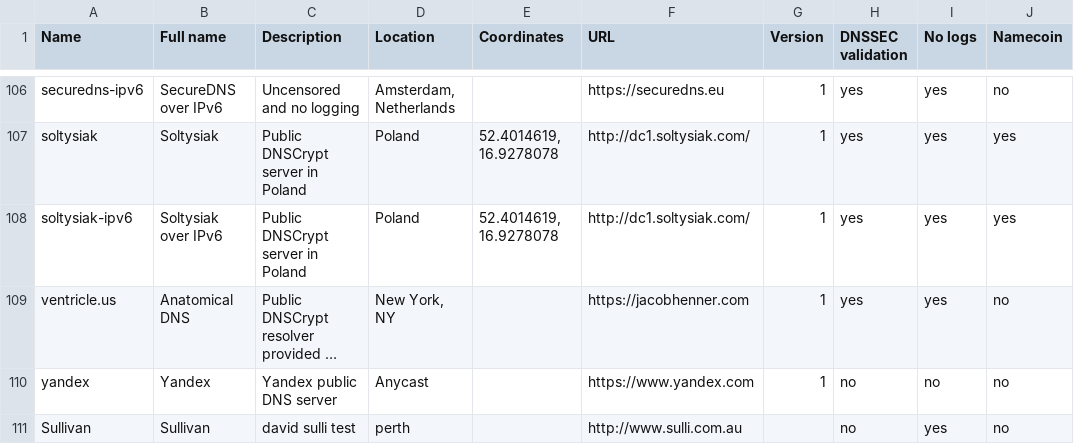
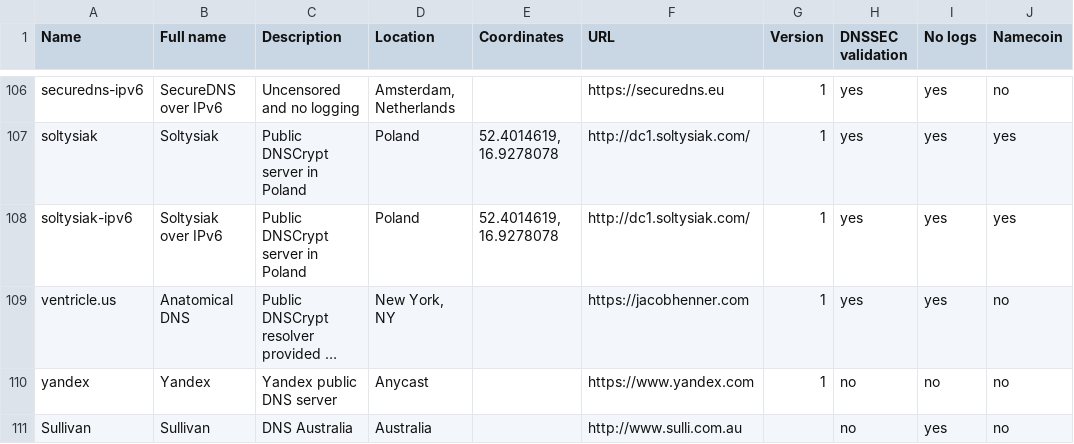
Before and after one commit to sulli86/dnscrypt-proxy, a CSV file: dnscrypt-resolvers.csv, drawn as a sheet; only a part is shown, gaps mark what is left out; long unchanged cells end in …; the diff names each change by its address in the sheet, - before the commit and + after, or states it on an @@ line.

Commit message:
Add files via upload

```diff
--- a/dnscrypt-resolvers.csv
+++ b/dnscrypt-resolvers.csv
-C111 (Description): david sulli test
+C111 (Description): DNS Australia
-D111 (Location): perth
+D111 (Location): Australia
```
